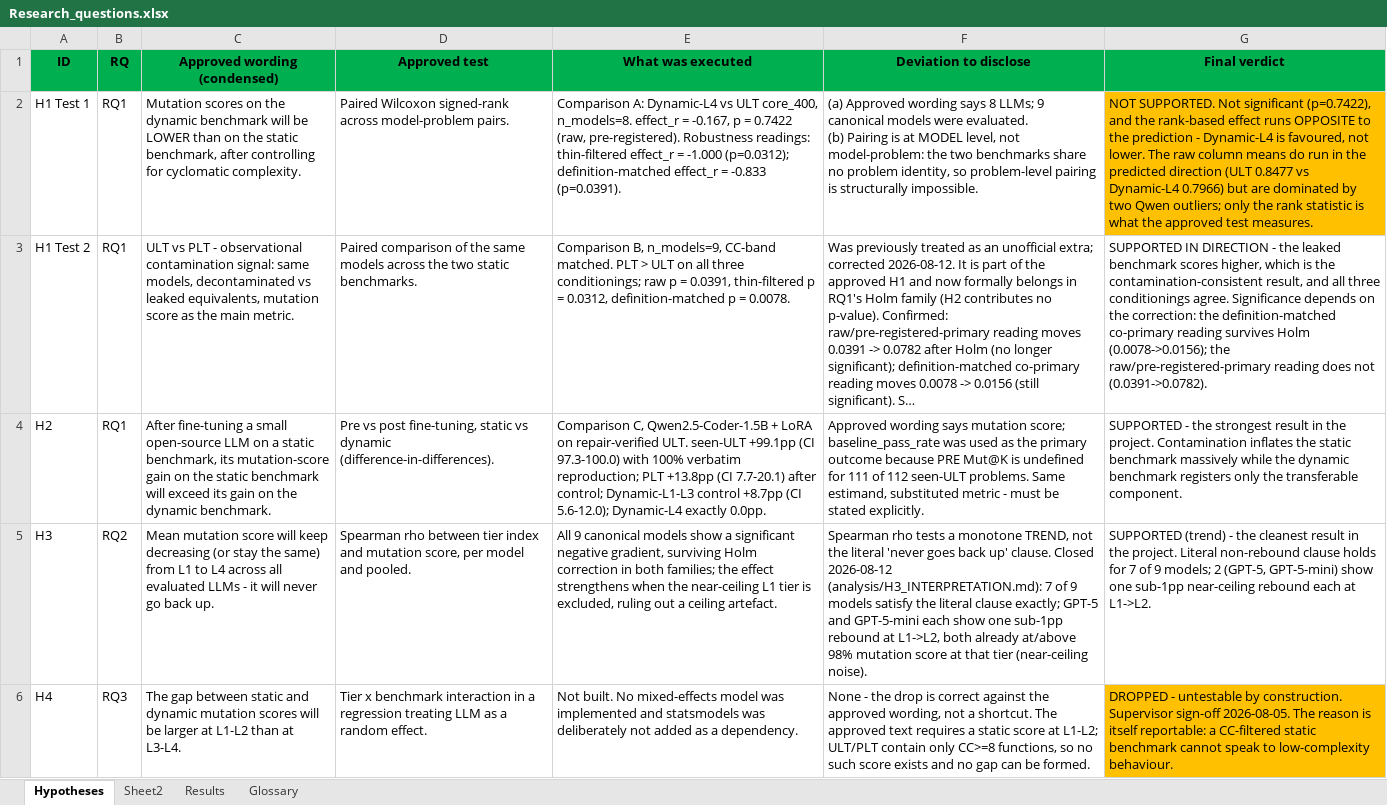
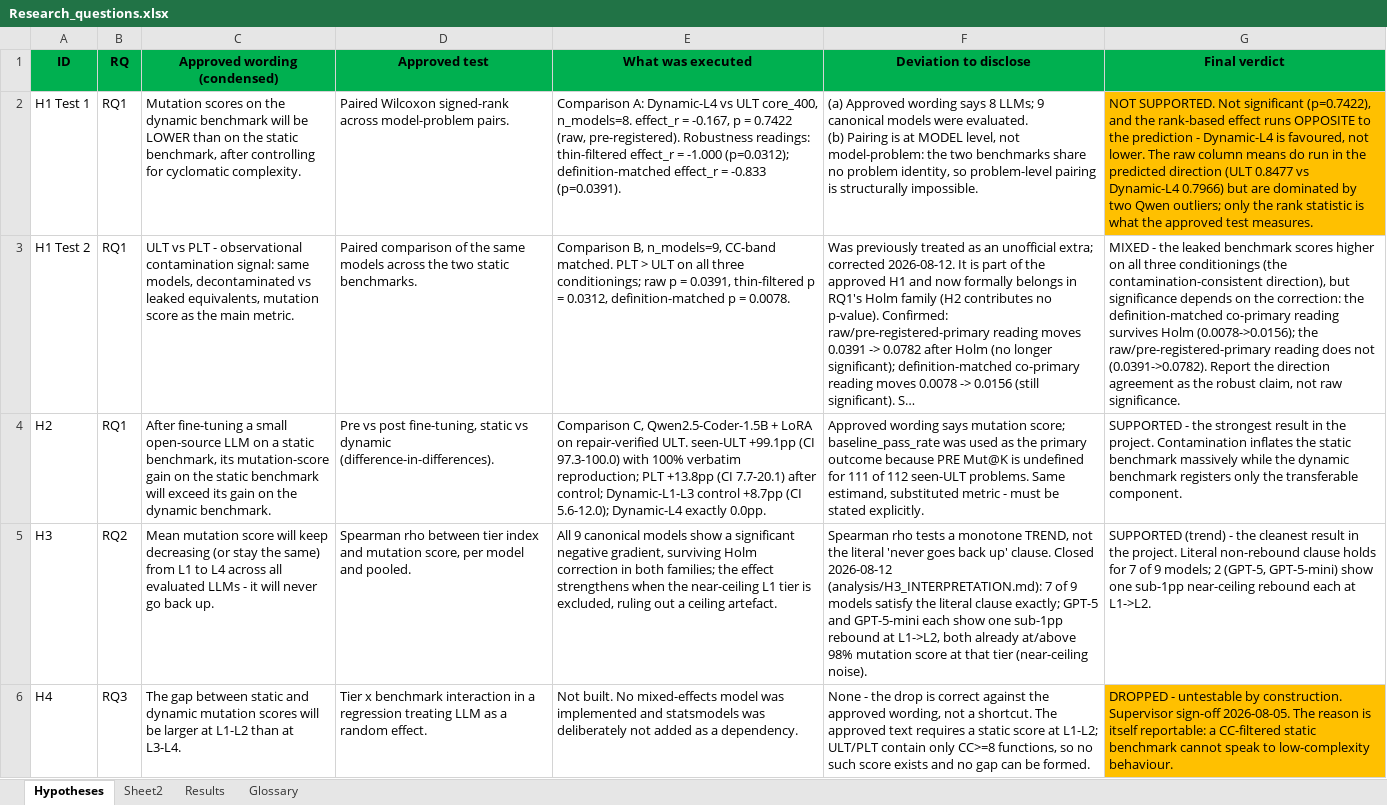
Before and after one commit to yosanchez90-sudo/dynamic-llm-benchmark, an Excel workbook: docs/Research_questions.xlsx, sheet Hypotheses, drawn as a sheet; only a part is shown; long unchanged cells end in …; values as stored, in another font and other column widths than the file's, no borders; the diff names each change by its address in the sheet, - before the commit and + after, or states it on an @@ line.

```diff
--- a/docs/Research_questions.xlsx (sheet Hypotheses)
+++ b/docs/Research_questions.xlsx (sheet Hypotheses)
-G3 (Final verdict): SUPPORTED IN DIRECTION - the leaked benchmark scores higher, which is the contamination-consistent result, and all three conditionings agree. Significance depends on the correction: the definition-matched co-primary reading survives Holm (0.0078->0.0156); the raw/pre-registered-primary reading does not (0.0391->0.0782).
+G3 (Final verdict): MIXED - the leaked benchmark scores higher on all three conditionings (the contamination-consistent direction), but significance depends on the correction: the definition-matched co-primary reading survives Holm (0.0078->0.0156); the raw/pre-registered-primary reading does not (0.0391->0.0782). Report the direction agreement as the robust claim, not raw significance.
```
Also changed, not shown: sheet Results, sheet Sheet2, 1 other file.
